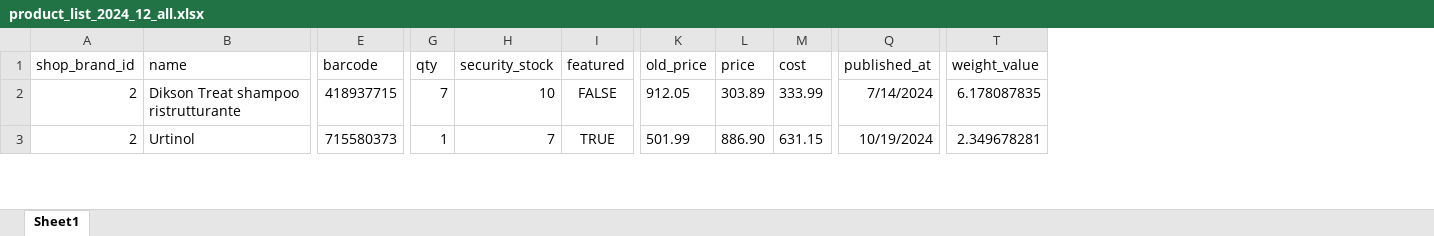
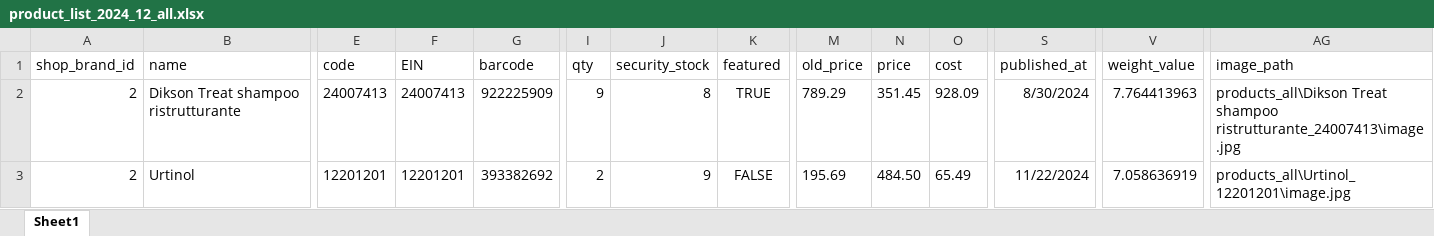
Before and after one commit to selhabibe/muster-dikson-project, an Excel workbook: public/exports/product_list_2024_12_all.xlsx, sheet Sheet1, drawn as a sheet; only a part is shown, gaps mark what is left out; values as stored, in another font and other column widths than the file's, no borders; addresses are those after the commit; the diff covers the shown part only; the diff names each change by its address in the sheet, - before the commit and + after, or states it on an @@ line.

Commit message:
price

```diff
--- a/public/exports/product_list_2024_12_all.xlsx (sheet Sheet1)
+++ b/public/exports/product_list_2024_12_all.xlsx (sheet Sheet1)
+column E (code), rows 2-3: 24007413 | 12201201
+column F (EIN), rows 2-3: 24007413 | 12201201
+column AG (image_path), rows 2-3: products_all\Dikson Treat shampoo ristrutturante_24007413\image.jpg | products_all\Urtinol_12201201\image.jpg
-G2 (barcode): 418937715
+G2 (barcode): 922225909
-I2 (qty): 7
+I2 (qty): 9
-J2 (security_stock): 10
+J2 (security_stock): 8
-K2 (featured): FALSE
+K2 (featured): TRUE
-M2 (old_price): 912.05
+M2 (old_price): 789.29
-N2 (price): 303.89
+N2 (price): 351.45
-O2 (cost): 333.99
+O2 (cost): 928.09
-S2 (published_at): 7/14/2024
+S2 (published_at): 8/30/2024
-V2 (weight_value): 6.178087835
+V2 (weight_value): 7.764413963
-G3 (barcode): 715580373
+G3 (barcode): 393382692
-I3 (qty): 1
+I3 (qty): 2
-J3 (security_stock): 7
+J3 (security_stock): 9
-K3 (featured): TRUE
+K3 (featured): FALSE
-M3 (old_price): 501.99
+M3 (old_price): 195.69
-N3 (price): 886.90
+N3 (price): 484.50
-O3 (cost): 631.15
+O3 (cost): 65.49
-S3 (published_at): 10/19/2024
+S3 (published_at): 11/22/2024
-V3 (weight_value): 2.349678281
+V3 (weight_value): 7.058636919
```
Also changed, not shown: 1 added row and 449 edited cells elsewhere in this sheet, public/exports/product_list_2024_12.xlsx, 8 other files.
